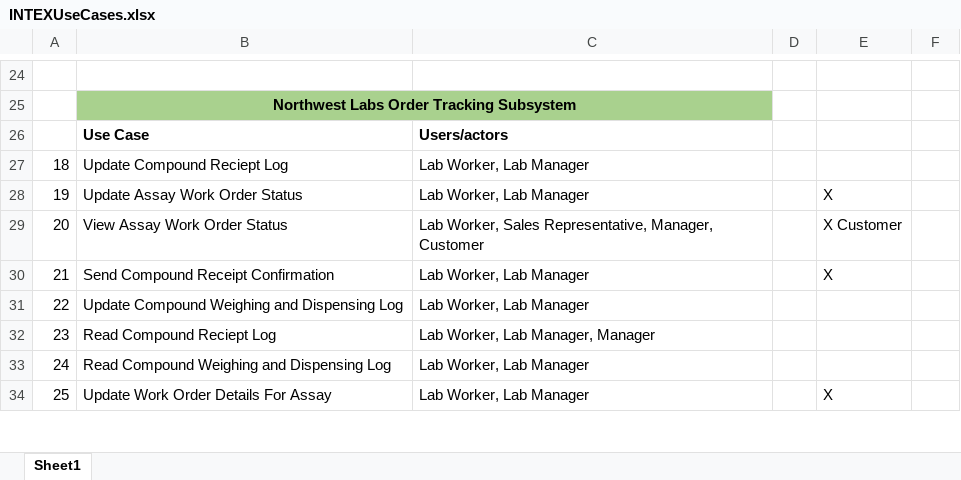
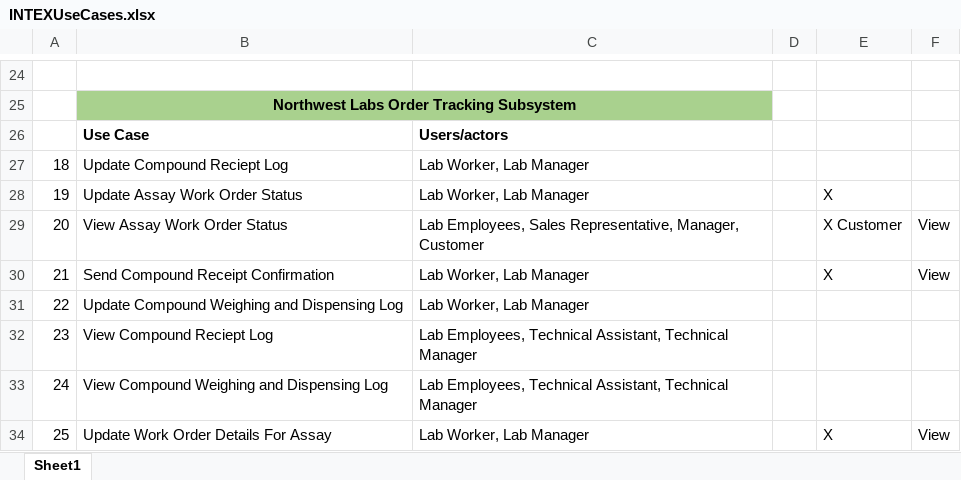
Before and after one commit to briantmarchant/INTEX-GROUP210, an Excel workbook: INTEXUseCases.xlsx, sheet Sheet1, drawn as a sheet; only a part is shown, gaps mark what is left out; values as stored, in another font and other column widths than the file's, no borders; table styles not drawn; the diff covers the shown part only; the diff names each change by its address in the sheet, - before the commit and + after, or states it on an @@ line.

Commit message:
Updated Use cases

```diff
--- a/INTEXUseCases.xlsx (sheet Sheet1)
+++ b/INTEXUseCases.xlsx (sheet Sheet1)
-C29: Lab Worker, Sales Representative,…
+C29: Lab Employees, Sales Representative,…
-F29:F30: (empty)
+F29:F30: View
-B32: Read Compound Reciept Log
+B32: View Compound Reciept Log
-C32: Lab Worker, Lab Manager, Manager
+C32: Lab Employees, Technical Assistant, Technical Manager
-B33: Read Compound Weighing and Dispensing Log
+B33: View Compound Weighing and Dispensing Log
-C33: Lab Worker, Lab Manager
+C33: Lab Employees, Technical Assistant, Technical Manager
-F34: (empty)
+F34: View
```
Also changed, not shown: 10 edited cells elsewhere in this sheet.
